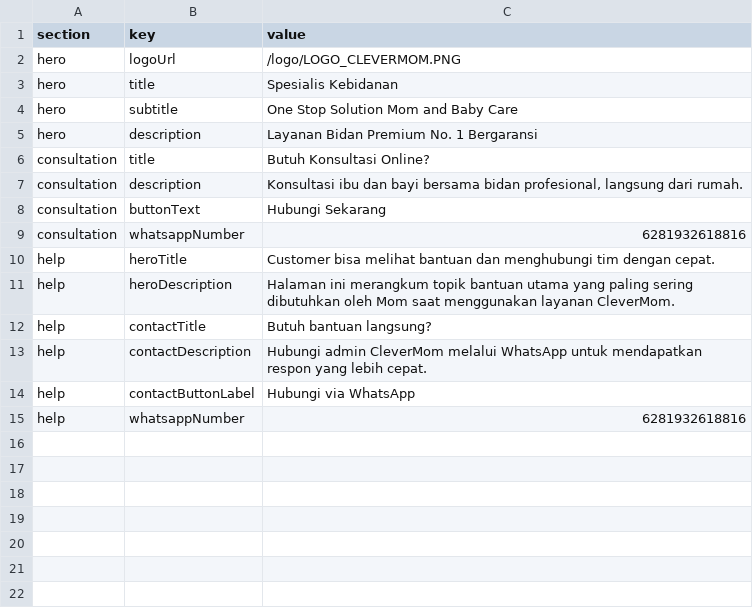
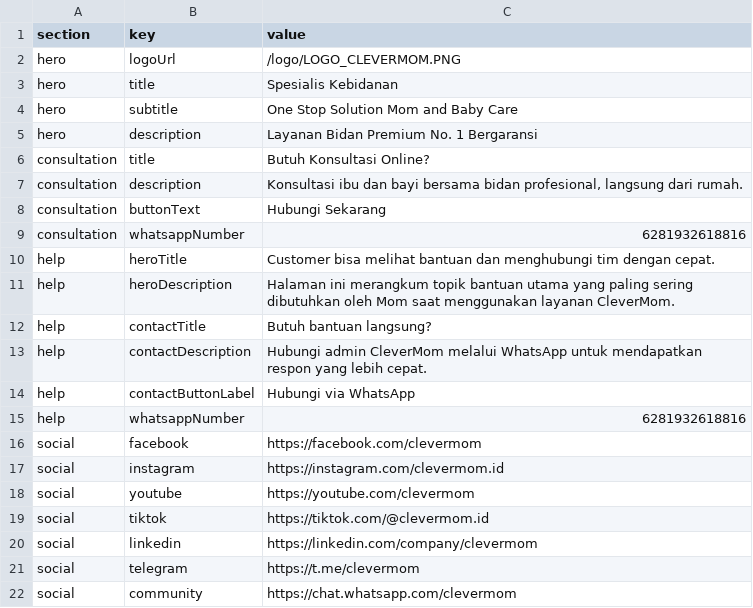
Before and after one commit to izal14551/clever-web, a CSV file: docs/spreadsheet-template/site_content.csv, drawn as a sheet.

```diff
--- a/docs/spreadsheet-template/site_content.csv
+++ b/docs/spreadsheet-template/site_content.csv
@@ -15 +15,8 @@ help,contactButtonLabel,Hubungi via WhatsApp
 help,whatsappNumber,6281932618816
+social,facebook,https://facebook.com/clevermom
+social,instagram,https://instagram.com/clevermom.id
+social,youtube,https://youtube.com/clevermom
+social,tiktok,https://tiktok.com/@clevermom.id
+social,linkedin,https://linkedin.com/company/clevermom
+social,telegram,https://t.me/clevermom
+social,community,https://chat.whatsapp.com/clevermom
```
Also changed, not shown: 7 other files.
